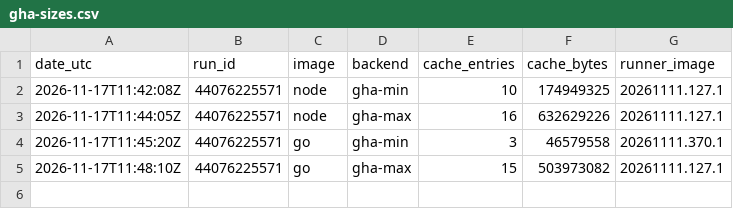
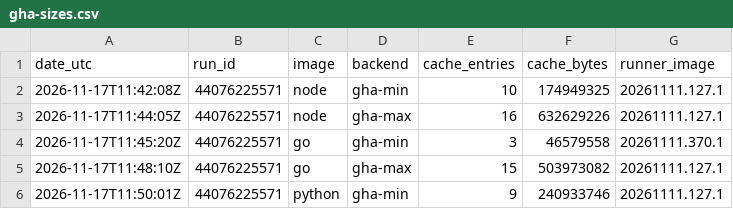
Before and after one commit to runners-io/ci-measurements, a CSV file: studies/D2-docker-cache-backends/results/gha-sizes.csv, drawn as a sheet.

```diff
--- a/studies/D2-docker-cache-backends/results/gha-sizes.csv
+++ b/studies/D2-docker-cache-backends/results/gha-sizes.csv
@@ -5 +5,2 @@ date_utc,run_id,image,backend,cache_entries,cache_bytes,runner_image
 2026-11-17T11:48:10Z,44076225571,go,gha-max,15,503973082,20261111.127.1
+2026-11-17T11:50:01Z,44076225571,python,gha-min,9,240933746,20261111.127.1
```
